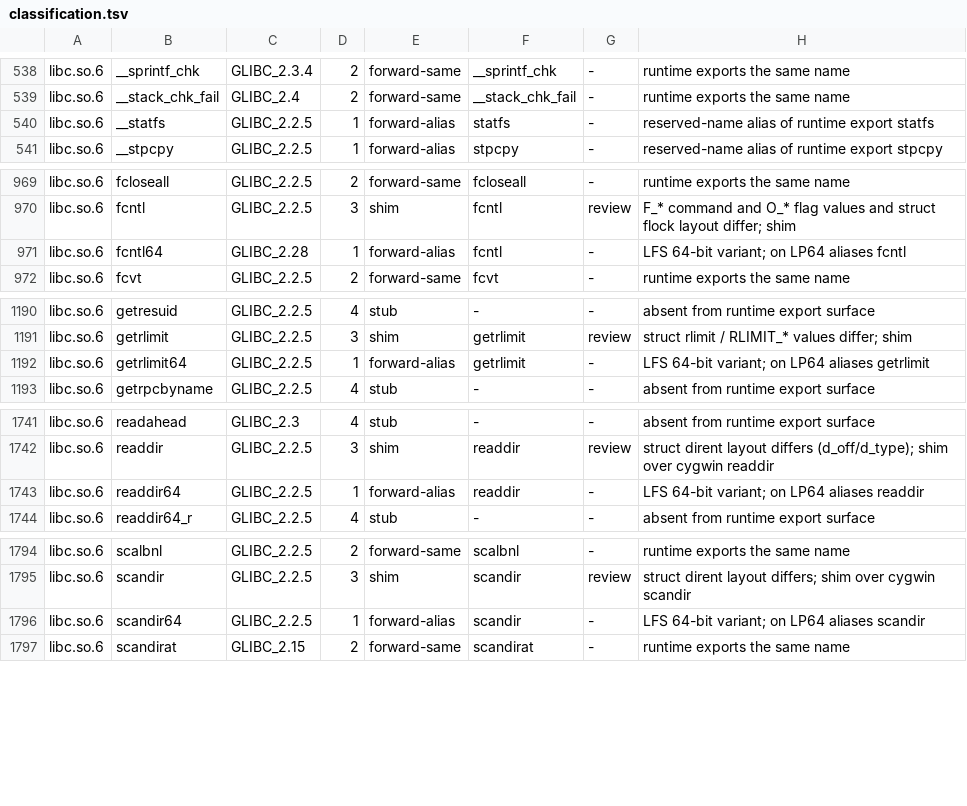
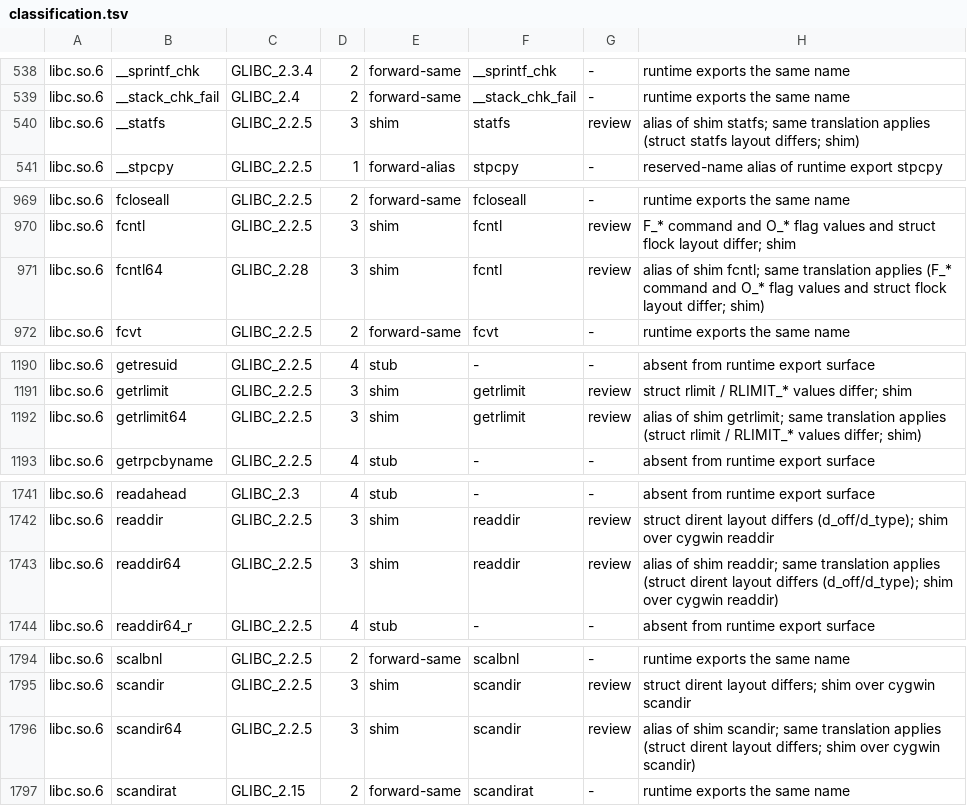
Before and after one commit to elf-sysv-nt/elf-sysv-nt, a TSV file: veneer/classification/classification.tsv, drawn as a sheet; only a part is shown, gaps mark what is left out; the diff covers the shown part only.

Commit message:
feat(veneer): raise aliases to their target's strictness
The F2 redo of WP-52. A bucket-1 forward whose ultimate target the map
classifies as a shim inherits the shim, through the same translation; a
forward of a stub is a stub. 30 aliases move from bucket 1 to bucket 3,
open64 and __open64 among them: they now carry open's O_* flag
translation instead of skipping it.

```diff
--- a/veneer/classification/classification.tsv
+++ b/veneer/classification/classification.tsv
@@ -539,3 +539,3 @@ libc.so.6	__sprintf_chk	GLIBC_2.3.4	2	forward-same	__sprintf_chk	-	runtime expor
 libc.so.6	__stack_chk_fail	GLIBC_2.4	2	forward-same	__stack_chk_fail	-	runtime exports the same name
-libc.so.6	__statfs	GLIBC_2.2.5	1	forward-alias	statfs	-	reserved-name alias of runtime export statfs
+libc.so.6	__statfs	GLIBC_2.2.5	3	shim	statfs	review	alias of shim statfs; same translation applies (struct statfs layout differs; shim)
 libc.so.6	__stpcpy	GLIBC_2.2.5	1	forward-alias	stpcpy	-	reserved-name alias of runtime export stpcpy
@@ -970,3 +970,3 @@ libc.so.6	fcloseall	GLIBC_2.2.5	2	forward-same	fcloseall	-	runtime exports the s
 libc.so.6	fcntl	GLIBC_2.2.5	3	shim	fcntl	review	F_* command and O_* flag values and struct flock layout differ; shim
-libc.so.6	fcntl64	GLIBC_2.28	1	forward-alias	fcntl	-	LFS 64-bit variant; on LP64 aliases fcntl
+libc.so.6	fcntl64	GLIBC_2.28	3	shim	fcntl	review	alias of shim fcntl; same translation applies (F_* command and O_* flag values and struct flock layout differ; shim)
 libc.so.6	fcvt	GLIBC_2.2.5	2	forward-same	fcvt	-	runtime exports the same name
@@ -1191,3 +1191,3 @@ libc.so.6	getresuid	GLIBC_2.2.5	4	stub	-	-	absent from runtime export surface
 libc.so.6	getrlimit	GLIBC_2.2.5	3	shim	getrlimit	review	struct rlimit / RLIMIT_* values differ; shim
-libc.so.6	getrlimit64	GLIBC_2.2.5	1	forward-alias	getrlimit	-	LFS 64-bit variant; on LP64 aliases getrlimit
+libc.so.6	getrlimit64	GLIBC_2.2.5	3	shim	getrlimit	review	alias of shim getrlimit; same translation applies (struct rlimit / RLIMIT_* values differ; shim)
 libc.so.6	getrpcbyname	GLIBC_2.2.5	4	stub	-	-	absent from runtime export surface
@@ -1742,3 +1742,3 @@ libc.so.6	readahead	GLIBC_2.3	4	stub	-	-	absent from runtime export surface
 libc.so.6	readdir	GLIBC_2.2.5	3	shim	readdir	review	struct dirent layout differs (d_off/d_type); shim over cygwin readdir
-libc.so.6	readdir64	GLIBC_2.2.5	1	forward-alias	readdir	-	LFS 64-bit variant; on LP64 aliases readdir
+libc.so.6	readdir64	GLIBC_2.2.5	3	shim	readdir	review	alias of shim readdir; same translation applies (struct dirent layout differs (d_off/d_type); shim over cygwin readdir)
 libc.so.6	readdir64_r	GLIBC_2.2.5	4	stub	-	-	absent from runtime export surface
@@ -1795,3 +1795,3 @@ libc.so.6	scalbnl	GLIBC_2.2.5	2	forward-same	scalbnl	-	runtime exports the same
 libc.so.6	scandir	GLIBC_2.2.5	3	shim	scandir	review	struct dirent layout differs; shim over cygwin scandir
-libc.so.6	scandir64	GLIBC_2.2.5	1	forward-alias	scandir	-	LFS 64-bit variant; on LP64 aliases scandir
+libc.so.6	scandir64	GLIBC_2.2.5	3	shim	scandir	review	alias of shim scandir; same translation applies (struct dirent layout differs; shim over cygwin scandir)
 libc.so.6	scandirat	GLIBC_2.15	2	forward-same	scandirat	-	runtime exports the same name
```
Also changed, not shown: 100 edited cells elsewhere in this file, 1 other file.
